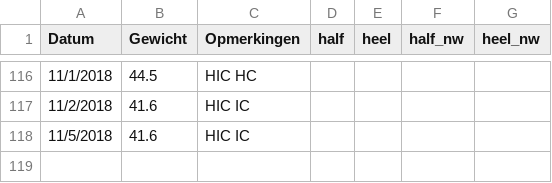
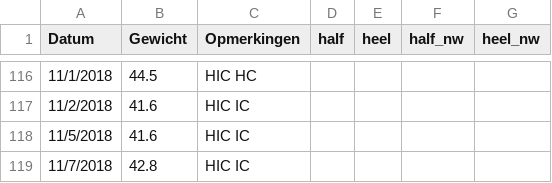
Before and after one commit to BobdeTheije/sample, a CSV file: belle.csv, drawn as a sheet; only a part is shown, gaps mark what is left out; the diff names each change by its address in the sheet, - before the commit and + after, or states it on an @@ line.

Commit message:
added values

```diff
--- a/belle.csv
+++ b/belle.csv
+row 119: 11/7/2018 | 42.8 | HIC IC
```
Also changed, not shown: 2 other files.
